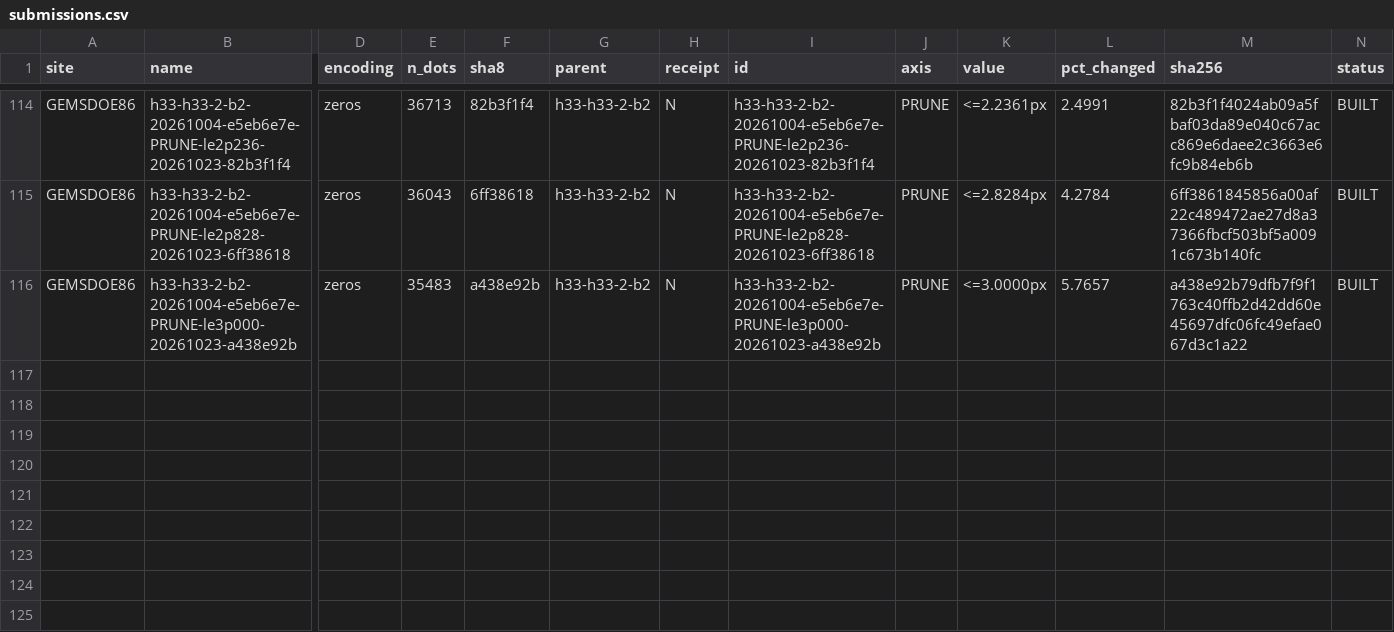
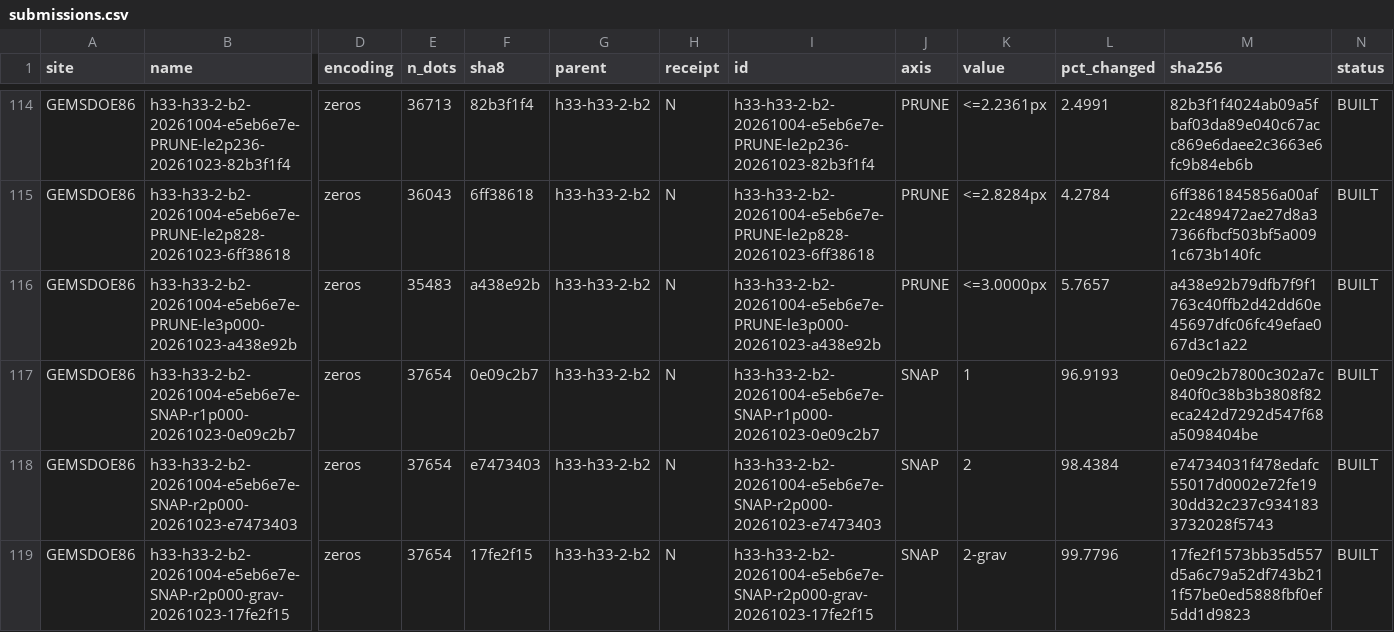
Before and after one commit to buffedlizard55-lab/GEMSDOE86, a CSV file: ledger/submissions.csv, drawn as a sheet; only a part is shown, gaps mark what is left out; rows hold the shown columns only; the diff names each change by its address in the sheet, - before the commit and + after, or states it on an @@ line.

Commit message:
SNAP axis on R0: three gate-clean movement variants, null control says negative
- src/gems86/snap.py: pure SNAP geometry (rank-normalised band response, greedy
  in-window re-centring that preserves count, mass and catalogue exclusion) plus
  move_diff/movement_stats; 10 unit tests.
- scripts/run_snap_axis.py: rebuilds R0 byte-exactly (sha256 c55bafc4...), builds
  SNAP <=1px, <=2px and <=2px-gravity-only, writes NaN + zeros twins, runs the
  shared validator and format report, records the parent diff, the MODEL bracket
  and a paired catalogue hide-and-recover PROXY, and a random-response NULL
  control plus a smoothing sweep (proxy only, no raster).
- Finding: 97-99% of R0's dots move, but the null control scores the same proxy
  (+0.0001 vs -0.0012) and smoothing is worse (-0.0018/-0.0032). Predictions are
  negative; SNAP ranks below the PRUNE rung in SLOT_PLAN.md.
- ledger/variants_snap.json + build_ledger.py wiring; ledger regenerated (118 rows).
- README CURRENT STATE, SLOT_PLAN, docs/SUBMIT, AI_USE, IRREGULARITIES (SNAP-01..03).
- tests/test_prune_ladder.py: releases are now checked per axis; the PRUNE contract
  is unchanged.

Co-authored-by: arena-agent <297053741+arena-agent@users.noreply.github.com>

```diff
--- a/ledger/submissions.csv
+++ b/ledger/submissions.csv
+row 117: GEMSDOE86 | h33-h33-2-b2-20261004-e5eb6e7e-SNAP-r1p000-20261023-0e09c2b7 | zeros | 37654 | 0e09c2b7 | h33-h33-2-b2 | N | h33-h33-2-b2-20261004-e5eb6e7e-SNAP-r1p000-20261023-0e09c2b7 | SNAP | 1 | 96.9193 | 0e09c2b7800c302a7c840f0c38b3b3808f82eca242d7292d547f68a5098404be | BUILT
+row 118: GEMSDOE86 | h33-h33-2-b2-20261004-e5eb6e7e-SNAP-r2p000-20261023-e7473403 | zeros | 37654 | e7473403 | h33-h33-2-b2 | N | h33-h33-2-b2-20261004-e5eb6e7e-SNAP-r2p000-20261023-e7473403 | SNAP | 2 | 98.4384 | e74734031f478edafc55017d0002e72fe1930dd32c237c9341833732028f5743 | BUILT
+row 119: GEMSDOE86 | h33-h33-2-b2-20261004-e5eb6e7e-SNAP-r2p000-grav-20261023-17fe2f15 | zeros | 37654 | 17fe2f15 | h33-h33-2-b2 | N | h33-h33-2-b2-20261004-e5eb6e7e-SNAP-r2p000-grav-20261023-17fe2f15 | SNAP | 2-grav | 99.7796 | 17fe2f1573bb35d557d5a6c79a52df743b211f57be0ed5888fbf0ef5dd1d9823 | BUILT
```
Also changed, not shown: 16 other files.
